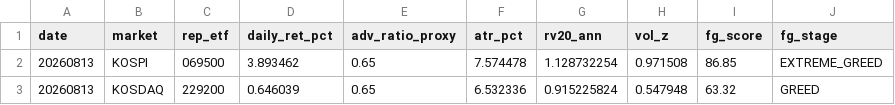
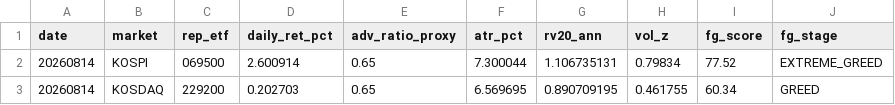
Before and after one commit to jsinvest/dashboard, a CSV file: market-analysis/fear_greed_summary.csv, drawn as a sheet.

```diff
--- a/market-analysis/fear_greed_summary.csv
+++ b/market-analysis/fear_greed_summary.csv
@@ -1,3 +1,3 @@
 date,market,rep_etf,daily_ret_pct,adv_ratio_proxy,atr_pct,rv20_ann,vol_z,fg_score,fg_stage
-20260813,KOSPI,069500,3.893462,0.65,7.574478,1.128732254,0.971508,86.85,EXTREME_GREED
-20260813,KOSDAQ,229200,0.646039,0.65,6.532336,0.915225824,0.547948,63.32,GREED
+20260814,KOSPI,069500,2.600914,0.65,7.300044,1.106735131,0.79834,77.52,EXTREME_GREED
+20260814,KOSDAQ,229200,0.202703,0.65,6.569695,0.890709195,0.461755,60.34,GREED
```
Also changed, not shown: market-analysis/kosdaq_adr.csv, market-analysis/kospi_adr.csv, 12 other files.
